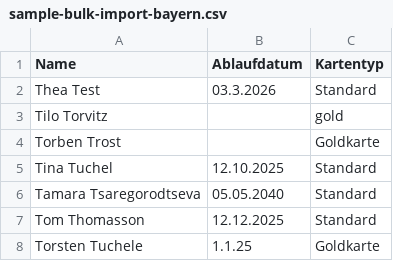
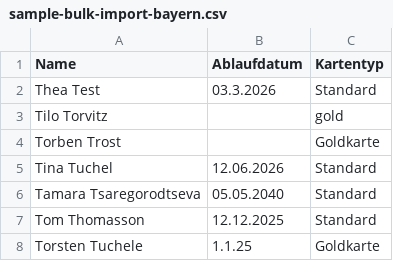
Before and after one commit to digitalfabrik/entitlementcard, a CSV file: administration/resources/cards/sample-bulk-import-bayern.csv, drawn as a sheet.

Commit message:
Fix expiration date for Tina Tuchel at the sample bulk import CSV

```diff
--- a/administration/resources/cards/sample-bulk-import-bayern.csv
+++ b/administration/resources/cards/sample-bulk-import-bayern.csv
@@ -4,3 +4,3 @@ Tilo Torvitz,,gold
 Torben Trost,,Goldkarte
-Tina Tuchel,12.10.2025,Standard
+Tina Tuchel,12.06.2026,Standard
 Tamara Tsaregorodtseva,05.05.2040,Standard
```
